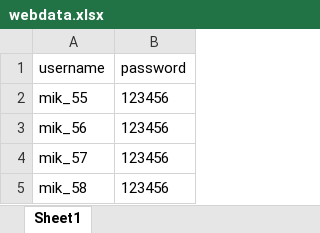
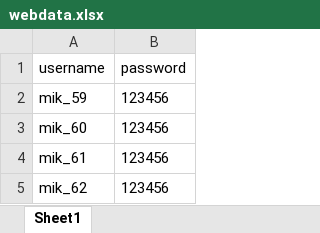
Before and after one commit to zyhuang1221/automated-testing, an Excel workbook: data/webdata.xlsx, sheet Sheet1, drawn as a sheet; values as stored, in another font and other column widths than the file's, no borders; the diff names each change by its address in the sheet, - before the commit and + after, or states it on an @@ line.

```diff
--- a/data/webdata.xlsx (sheet Sheet1)
+++ b/data/webdata.xlsx (sheet Sheet1)
-A2 (username): mik_55
+A2 (username): mik_59
-A3 (username): mik_56
+A3 (username): mik_60
-A4 (username): mik_57
+A4 (username): mik_61
-A5 (username): mik_58
+A5 (username): mik_62
```
